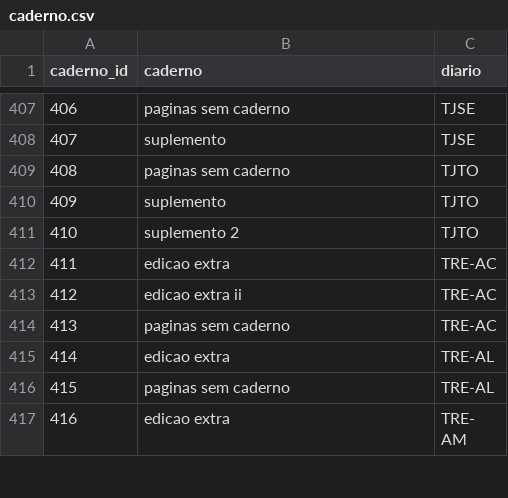
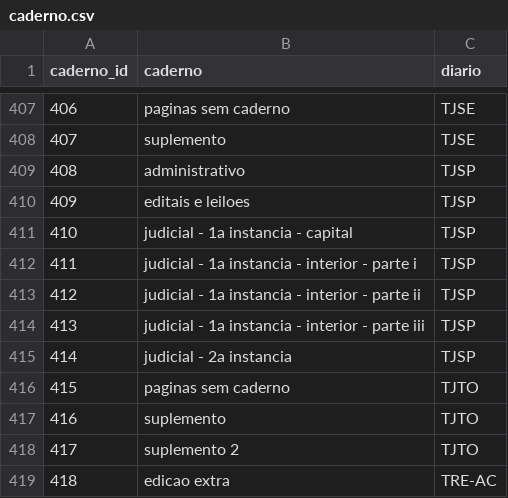
Before and after one commit to hsigstad/diarios, a CSV file: diarios/data/caderno.csv, drawn as a sheet; only a part is shown, gaps mark what is left out; the shorter side is filled out with more unchanged rows; addresses are those after the commit; the diff names each change by its address in the sheet, - before the commit and + after, or states it on an @@ line.

```diff
--- a/diarios/data/caderno.csv
+++ b/diarios/data/caderno.csv
+row 409: 408 | administrativo | TJSP
+row 410: 409 | editais e leiloes | TJSP
+row 411: 410 | judicial - 1a instancia - capital | TJSP
+row 412: 411 | judicial - 1a instancia - interior - parte i | TJSP
+row 413: 412 | judicial - 1a instancia - interior - parte ii | TJSP
+row 414: 413 | judicial - 1a instancia - interior - parte iii | TJSP
+row 415: 414 | judicial - 2a instancia | TJSP
@@ column A (caderno_id) renumbered from row 416 down @@
```
Also changed, not shown: 3 other files.
